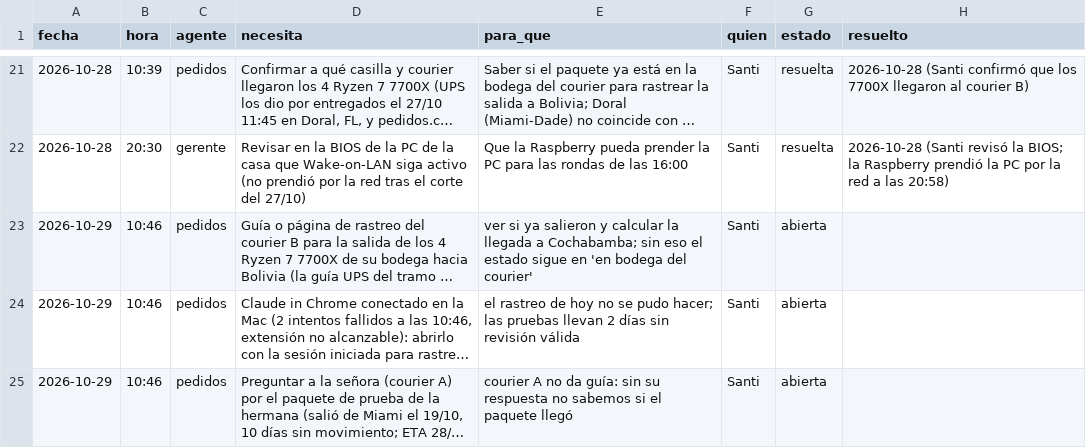
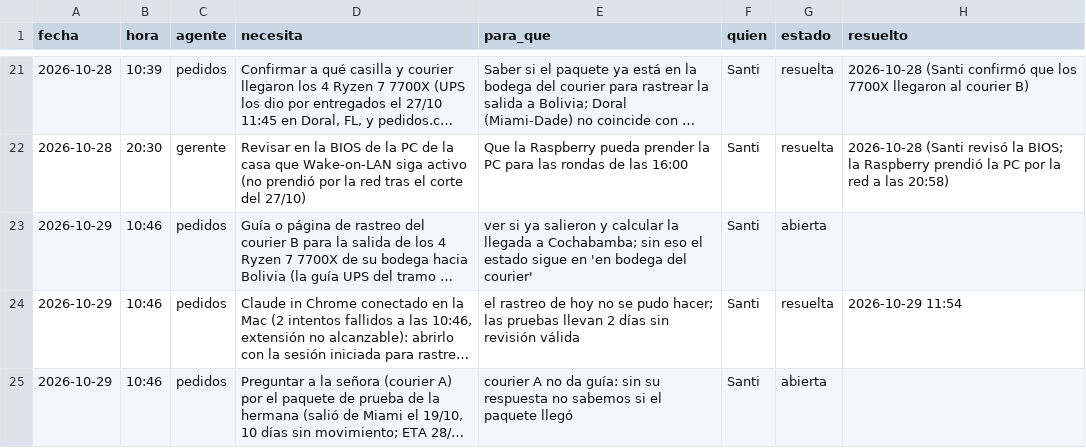
Before and after one commit to Santi491/Claude-, a CSV file: necesidades.csv, drawn as a sheet; only a part is shown, gaps mark what is left out; long unchanged cells end in …; the diff names each change by its address in the sheet, - before the commit and + after, or states it on an @@ line.

Commit message:
Necesidades: resueltas por Santi (Raspberry)

```diff
--- a/necesidades.csv
+++ b/necesidades.csv
-G24 (estado): abierta
+G24 (estado): resuelta
-H24 (resuelto): (empty)
+H24 (resuelto): 2026-10-29 11:54
```
Also changed, not shown: actividad.csv.
